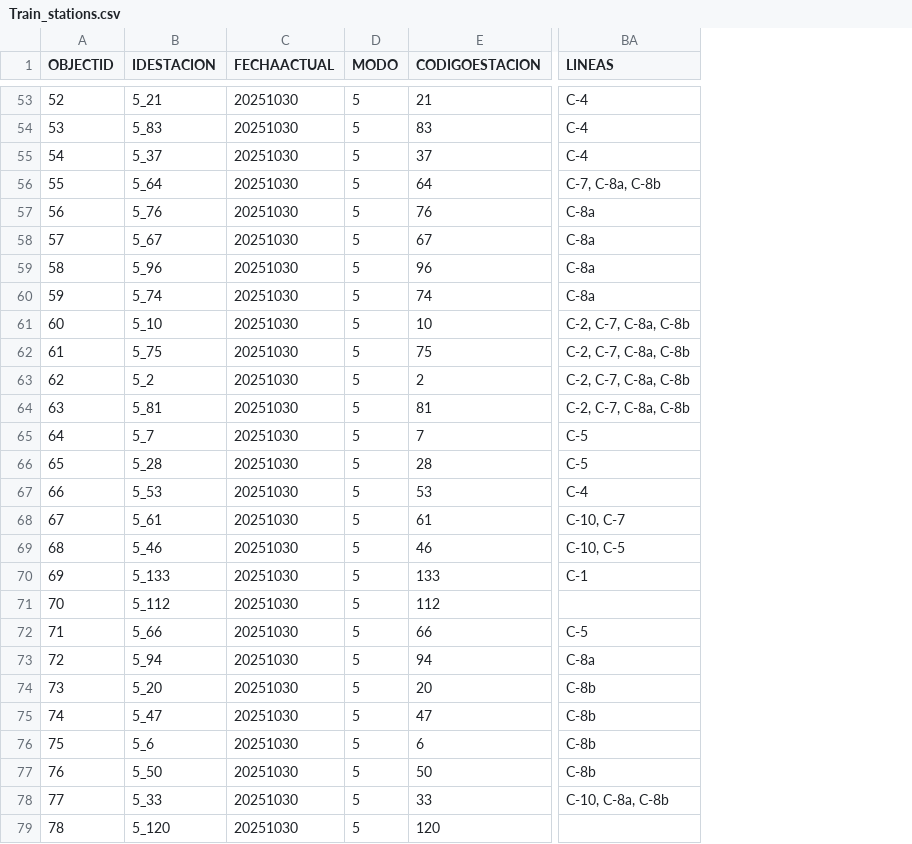
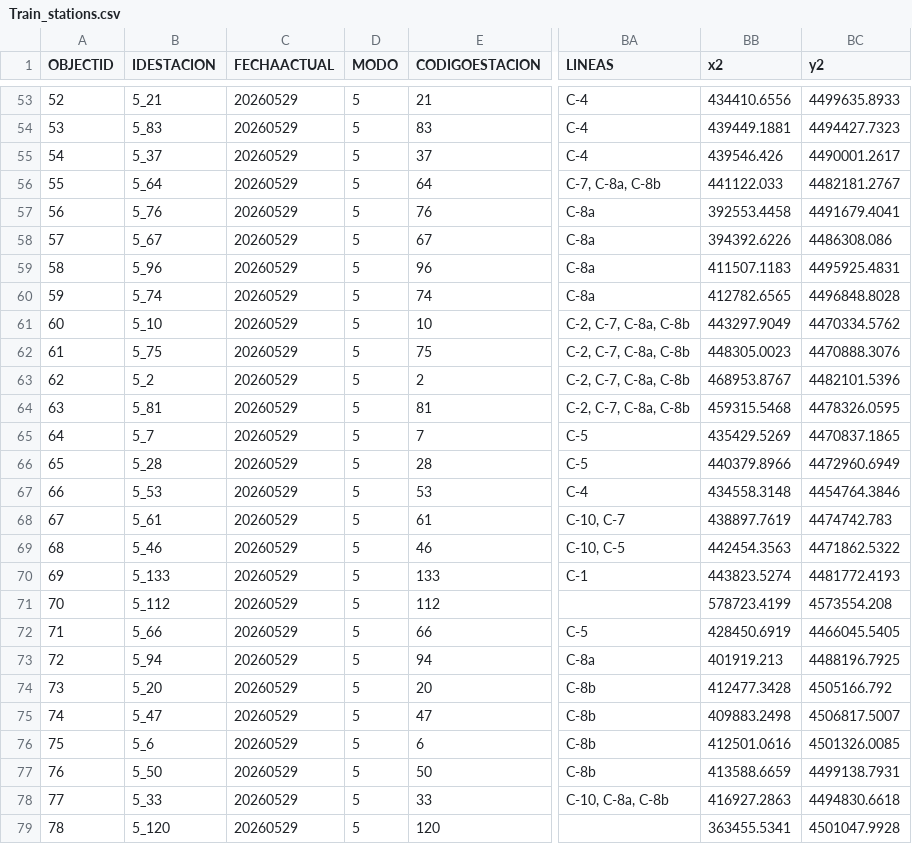
Before and after one commit to xBaank/MadridTransporte-backup, a CSV file: Train_stations.csv, drawn as a sheet; only a part is shown, gaps mark what is left out; the diff covers the shown part only; the diff names each change by its address in the sheet, - before the commit and + after, or states it on an @@ line.

```diff
--- a/Train_stations.csv
+++ b/Train_stations.csv
+column BB (x2), rows 53-79: 434410.6556 | 439449.1881 | 439546.426 | 441122.033 | 392553.4458 | 394392.6226 | 411507.1183 | 412782.6565 | 443297.9049 | 448305.0023 | 468953.8767 | 459315.5468 | 435429.5269 | 440379.8966 | 434558.3148 | 438897.7619 | 442454.3563 | 443823.5274 | 578723.4199 | 428450.6919 | 401919.213 | 412477.3428 | 409883.2498 | 412501.0616 | 413588.6659 | 416927.2863 | 363455.5341
+column BC (y2), rows 53-79: 4499635.8933 | 4494427.7323 | 4490001.2617 | 4482181.2767 | 4491679.4041 | 4486308.086 | 4495925.4831 | 4496848.8028 | 4470334.5762 | 4470888.3076 | 4482101.5396 | 4478326.0595 | 4470837.1865 | 4472960.6949 | 4454764.3846 | 4474742.783 | 4471862.5322 | 4481772.4193 | 4573554.208 | 4466045.5405 | 4488196.7925 | 4505166.792 | 4506817.5007 | 4501326.0085 | 4499138.7931 | 4494830.6618 | 4501047.9928
-C53:C79 (FECHAACTUAL): 20251030
+C53:C79 (FECHAACTUAL): 20260529
```
Also changed, not shown: 141 edited cells elsewhere in this file, 1 other file.
